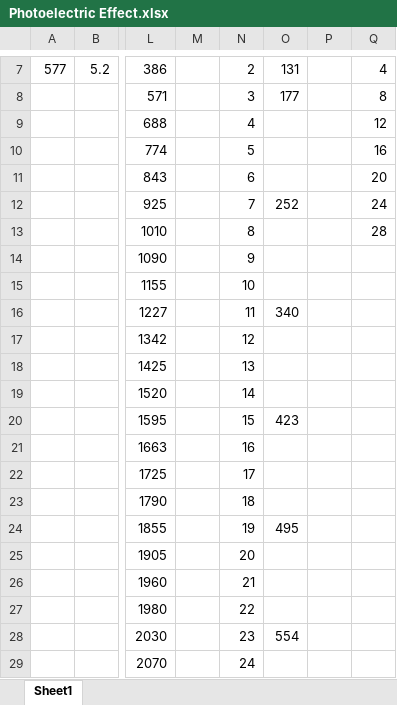
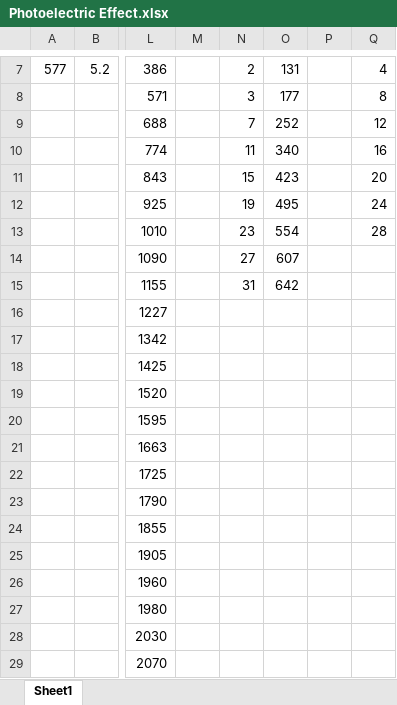
Before and after one commit to dehughes21/Mars-Research, an Excel workbook: Density Depletion Project/Photoelectric Effect.xlsx, sheet Sheet1, drawn as a sheet; only a part is shown, gaps mark what is left out; values as stored, in another font and other column widths than the file's, no borders; charts and pictures not drawn; the diff covers the shown part only; the diff names each change by its address in the sheet, - before the commit and + after, or states it on an @@ line.

```diff
--- a/Density Depletion Project/Photoelectric Effect.xlsx (sheet Sheet1)
+++ b/Density Depletion Project/Photoelectric Effect.xlsx (sheet Sheet1)
-N9: 4
+N9: 7
-O9: (empty)
+O9: 252
-N10: 5
+N10: 11
-O10: (empty)
+O10: 340
-N11: 6
+N11: 15
-O11: (empty)
+O11: 423
-N12: 7
+N12: 19
-O12: 252
+O12: 495
-N13: 8
+N13: 23
-O13: (empty)
+O13: 554
-N14: 9
+N14: 27
-O14: (empty)
+O14: 607
-N15: 10
+N15: 31
-O15: (empty)
+O15: 642
-N16: 11
+N16: (empty)
-O16: 340
+O16: (empty)
-N17: 12
+N17: (empty)
-N18: 13
+N18: (empty)
-N19: 14
+N19: (empty)
-N20: 15
+N20: (empty)
-O20: 423
+O20: (empty)
-N21: 16
+N21: (empty)
-N22: 17
+N22: (empty)
-N23: 18
+N23: (empty)
-N24: 19
+N24: (empty)
-O24: 495
+O24: (empty)
-N25: 20
+N25: (empty)
-N26: 21
+N26: (empty)
-N27: 22
+N27: (empty)
-N28: 23
+N28: (empty)
-O28: 554
+O28: (empty)
-N29: 24
+N29: (empty)
```
Also changed, not shown: 9 edited cells elsewhere in this sheet, 5 other files.
